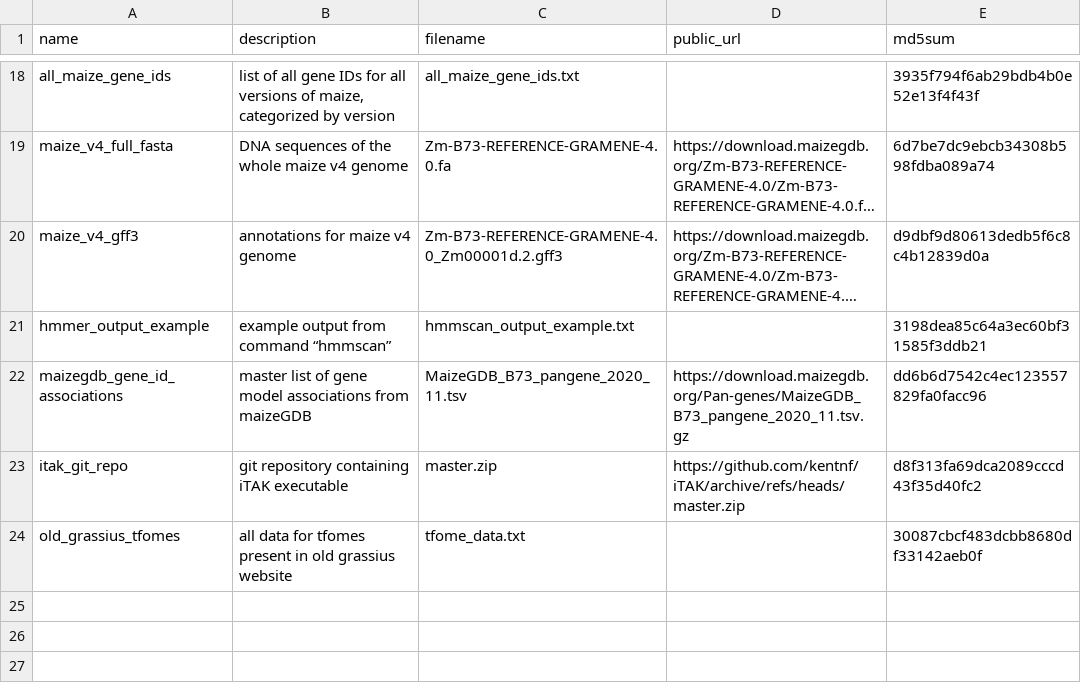
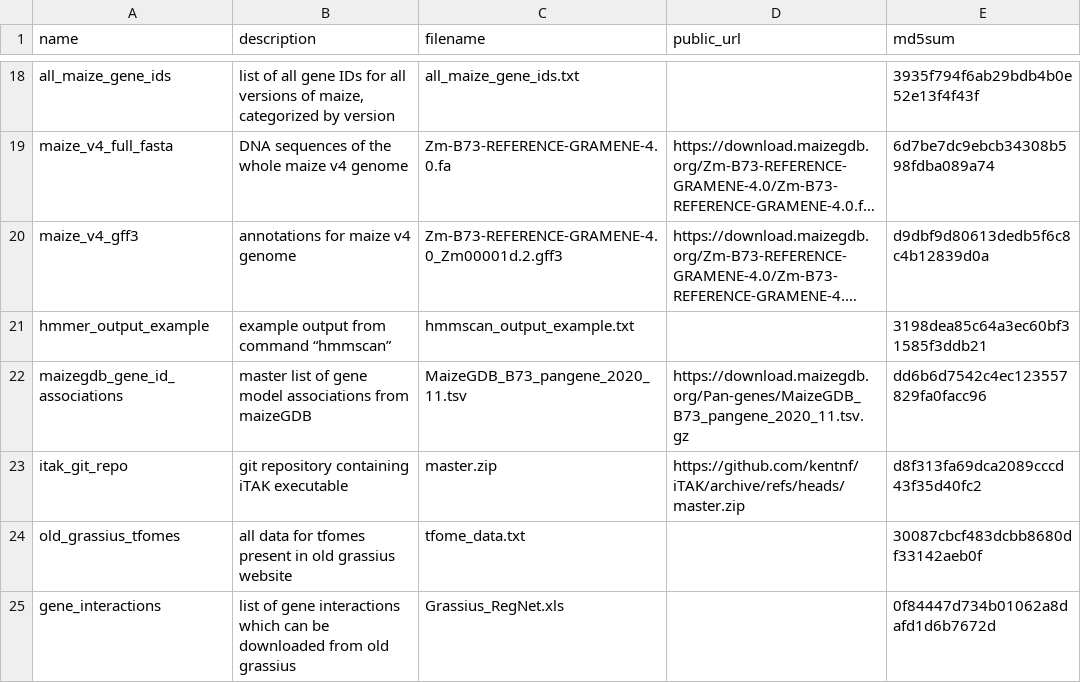
Before and after one commit to grotewold-lab/grassius-db-builder, a CSV file: inputs/input_list.csv, drawn as a sheet; only a part is shown, gaps mark what is left out; long unchanged cells end in …; the diff names each change by its address in the sheet, - before the commit and + after, or states it on an @@ line.

Commit message:
added gene interactions

```diff
--- a/inputs/input_list.csv
+++ b/inputs/input_list.csv
+row 25: gene_interactions | list of gene interactions which can be downloaded from old grassius | Grassius_RegNet.xls |  | 0f84447d734b01062a8dafd1d6b7672d
```
Also changed, not shown: 5 other files.
